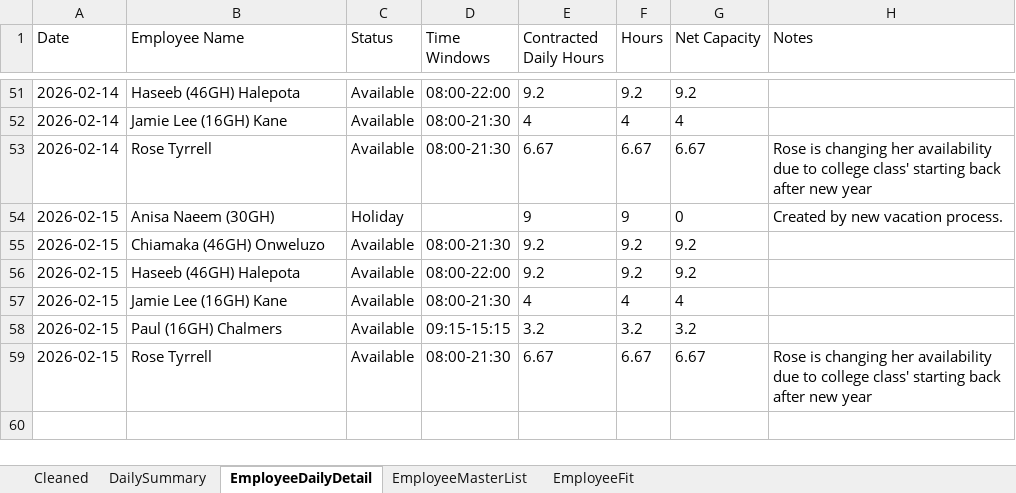
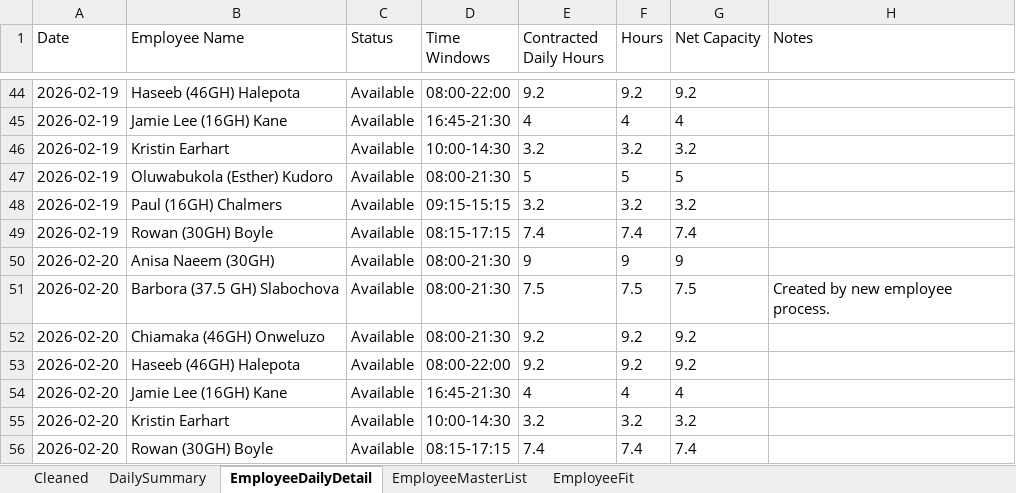
Before and after one commit to Mustansar-tech/CareCapacity, an Excel workbook: capacity_dashboard.xlsx, sheet EmployeeDailyDetail, drawn as a sheet; only a part is shown, gaps mark what is left out; values as stored, in another font and other column widths than the file's, no borders; removed rows and columns are numbered as before the commit, all else as after; the diff covers the shown part only; the diff names each change by its address in the sheet, - before the commit and + after, or states it on an @@ line.

```diff
--- a/capacity_dashboard.xlsx (sheet EmployeeDailyDetail)
+++ b/capacity_dashboard.xlsx (sheet EmployeeDailyDetail)
-A44:A45 (Date): 2026-02-14
+A44:A45 (Date): 2026-02-19
-D45 (Time Windows): 08:00-21:30
+D45 (Time Windows): 16:45-21:30
-row 53: 2026-02-14 | Rose Tyrrell | Available | 08:00-21:30 | 6.67 | 6.67 | 6.67 | Rose is changing her availability due to college class' starting back after new year
-row 54: 2026-02-15 | Anisa Naeem (30GH) | Holiday |  | 9 | 9 | 0 | Created by new vacation process.
+row 46: 2026-02-19 | Kristin Earhart | Available | 10:00-14:30 | 3.2 | 3.2 | 3.2
+row 47: 2026-02-19 | Oluwabukola (Esther) Kudoro | Available | 08:00-21:30 | 5 | 5 | 5
+row 48: 2026-02-19 | Paul (16GH) Chalmers | Available | 09:15-15:15 | 3.2 | 3.2 | 3.2
+row 49: 2026-02-19 | Rowan (30GH) Boyle | Available | 08:15-17:15 | 7.4 | 7.4 | 7.4
+row 50: 2026-02-20 | Anisa Naeem (30GH) | Available | 08:00-21:30 | 9 | 9 | 9
+row 51: 2026-02-20 | Barbora (37.5 GH) Slabochova | Available | 08:00-21:30 | 7.5 | 7.5 | 7.5 | Created by new employee process.
-A52:A55 (Date): 2026-02-15
+A52:A55 (Date): 2026-02-20
-D54 (Time Windows): 08:00-21:30
+D54 (Time Windows): 16:45-21:30
-B55 (Employee Name): Paul (16GH) Chalmers
+B55 (Employee Name): Kristin Earhart
-D55 (Time Windows): 09:15-15:15
+D55 (Time Windows): 10:00-14:30
-row 59: 2026-02-15 | Rose Tyrrell | Available | 08:00-21:30 | 6.67 | 6.67 | 6.67 | Rose is changing her availability due to college class' starting back after new year
+row 56: 2026-02-20 | Rowan (30GH) Boyle | Available | 08:15-17:15 | 7.4 | 7.4 | 7.4
```
Also changed, not shown: 19 added rows, 26 removed rows and 28 edited cells elsewhere in this sheet, sheet Cleaned, sheet DailySummary, 1 other file.
